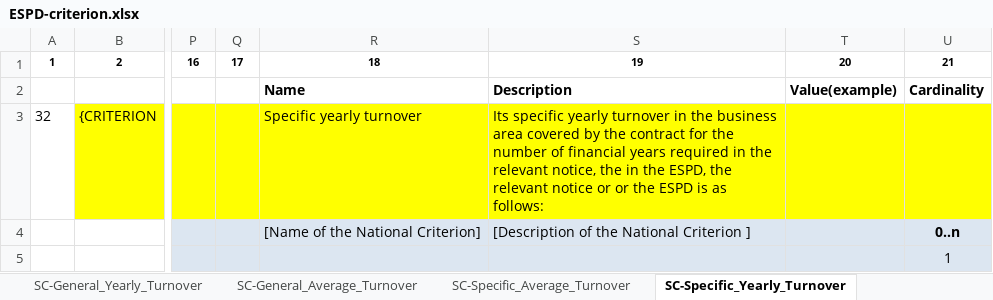
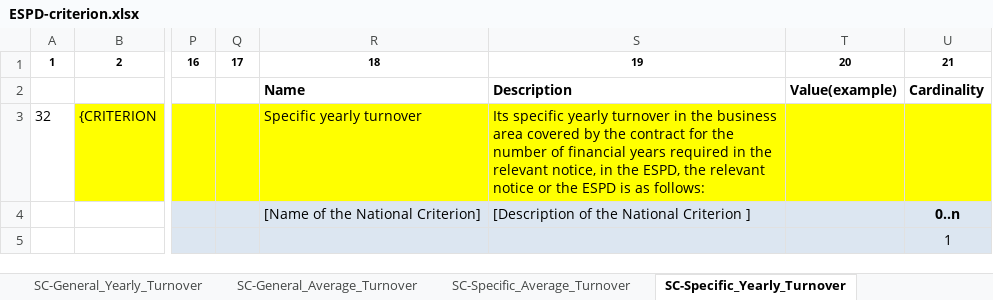
Before and after one commit to OP-TED/ESPD-EDM, an Excel workbook: codelists/ESPD-criterion.xlsx, sheet SC-Specific_Yearly_Turnover, drawn as a sheet; only a part is shown, gaps mark what is left out; values as stored, in another font and other column widths than the file's, no borders; the diff names each change by its address in the sheet, - before the commit and + after, or states it on an @@ line.

```diff
--- a/codelists/ESPD-criterion.xlsx (sheet SC-Specific_Yearly_Turnover)
+++ b/codelists/ESPD-criterion.xlsx (sheet SC-Specific_Yearly_Turnover)
-S3: …relevant notice, the in the ESPD, the relevant notice or or the…
+S3: …relevant notice, in the ESPD, the relevant notice or the…
```
Also changed, not shown: sheet SC-Suitability-II, sheet SC-General_Average_Turnover.
